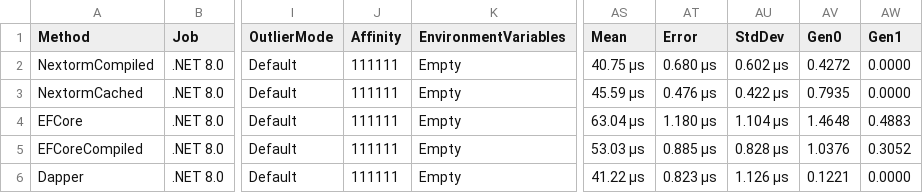
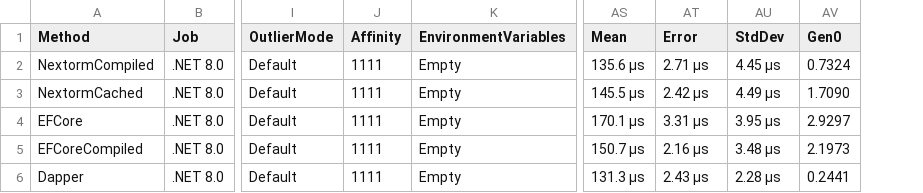
Before and after one commit to AlexeyShirshov/nextorm, a CSV file: nextorm.core.benchmark/BenchmarkDotNet.Artifacts/results/nextorm.core.benchmark.SqliteBenchmarkAny-report.csv, drawn as a sheet; only a part is shown, gaps mark what is left out; the diff names each change by its address in the sheet, - before the commit and + after, or states it on an @@ line.

Commit message:
implement async methods for inmemory context

```diff
--- a/nextorm.core.benchmark/BenchmarkDotNet.Artifacts/results/nextorm.core.benchmark.SqliteBenchmarkAny-report.csv
+++ b/nextorm.core.benchmark/BenchmarkDotNet.Artifacts/results/nextorm.core.benchmark.SqliteBenchmarkAny-report.csv
-column AW (Gen1), rows 2-6: 0.0000 | 0.0000 | 0.4883 | 0.3052 | 0.0000
-J2:J6 (Affinity): 111111
+J2:J6 (Affinity): 1111
-AS2 (Mean): 40.75 μs
+AS2 (Mean): 135.6 μs
-AT2 (Error): 0.680 μs
+AT2 (Error): 2.71 μs
-AU2 (StdDev): 0.602 μs
+AU2 (StdDev): 4.45 μs
-AV2 (Gen0): 0.4272
+AV2 (Gen0): 0.7324
-AS3 (Mean): 45.59 μs
+AS3 (Mean): 145.5 μs
-AT3 (Error): 0.476 μs
+AT3 (Error): 2.42 μs
-AU3 (StdDev): 0.422 μs
+AU3 (StdDev): 4.49 μs
-AV3 (Gen0): 0.7935
+AV3 (Gen0): 1.7090
-AS4 (Mean): 63.04 μs
+AS4 (Mean): 170.1 μs
-AT4 (Error): 1.180 μs
+AT4 (Error): 3.31 μs
-AU4 (StdDev): 1.104 μs
+AU4 (StdDev): 3.95 μs
-AV4 (Gen0): 1.4648
+AV4 (Gen0): 2.9297
-AS5 (Mean): 53.03 μs
+AS5 (Mean): 150.7 μs
-AT5 (Error): 0.885 μs
+AT5 (Error): 2.16 μs
-AU5 (StdDev): 0.828 μs
+AU5 (StdDev): 3.48 μs
-AV5 (Gen0): 1.0376
+AV5 (Gen0): 2.1973
-AS6 (Mean): 41.22 μs
+AS6 (Mean): 131.3 μs
-AT6 (Error): 0.823 μs
+AT6 (Error): 2.43 μs
-AU6 (StdDev): 1.126 μs
+AU6 (StdDev): 2.28 μs
-AV6 (Gen0): 0.1221
+AV6 (Gen0): 0.2441
```
Also changed, not shown: 6 other files.
